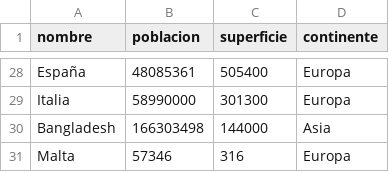
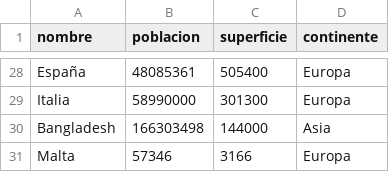
Before and after one commit to Equipo-115-de-Programacion-1-TUP/TPI_Equipo115_Programacion1, a CSV file: paises.csv, drawn as a sheet; only a part is shown, gaps mark what is left out.

```diff
--- a/paises.csv
+++ b/paises.csv
@@ -30,2 +30,2 @@ Italia,58990000,301300,Europa
 Bangladesh,166303498,144000,Asia
-Malta,57346,316,Europa
+Malta,57346,3166,Europa
```
Also changed, not shown: 1 other file.
